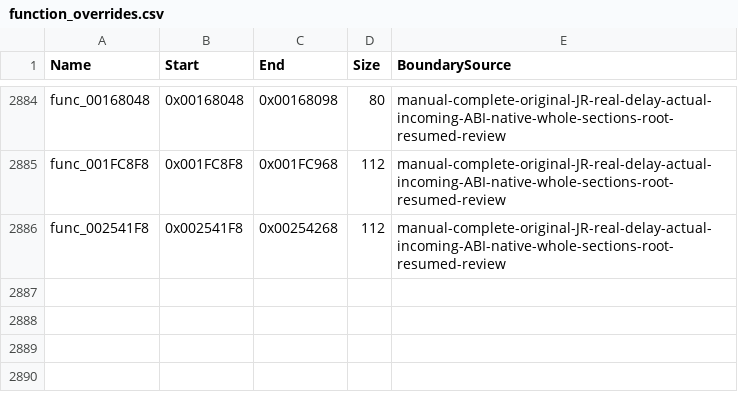
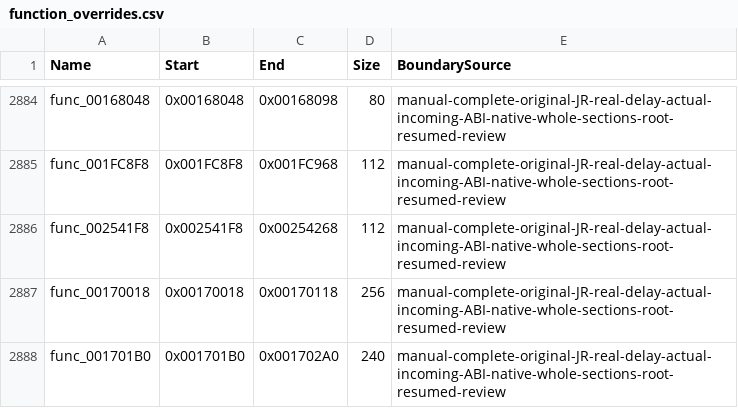
Before and after one commit to NaGaa95/sly3-decomp, a CSV file: config/function_overrides.csv, drawn as a sheet; only a part is shown, gaps mark what is left out; the diff names each change by its address in the sheet, - before the commit and + after, or states it on an @@ line.

```diff
--- a/config/function_overrides.csv
+++ b/config/function_overrides.csv
+row 2887: func_00170018 | 0x00170018 | 0x00170118 | 256 | manual-complete-original-JR-real-delay-actual-incoming-ABI-native-whole-sections-root-resumed-review
+row 2888: func_001701B0 | 0x001701B0 | 0x001702A0 | 240 | manual-complete-original-JR-real-delay-actual-incoming-ABI-native-whole-sections-root-resumed-review
```
Also changed, not shown: config/functions.csv, config/matched.csv, 5 other files.
